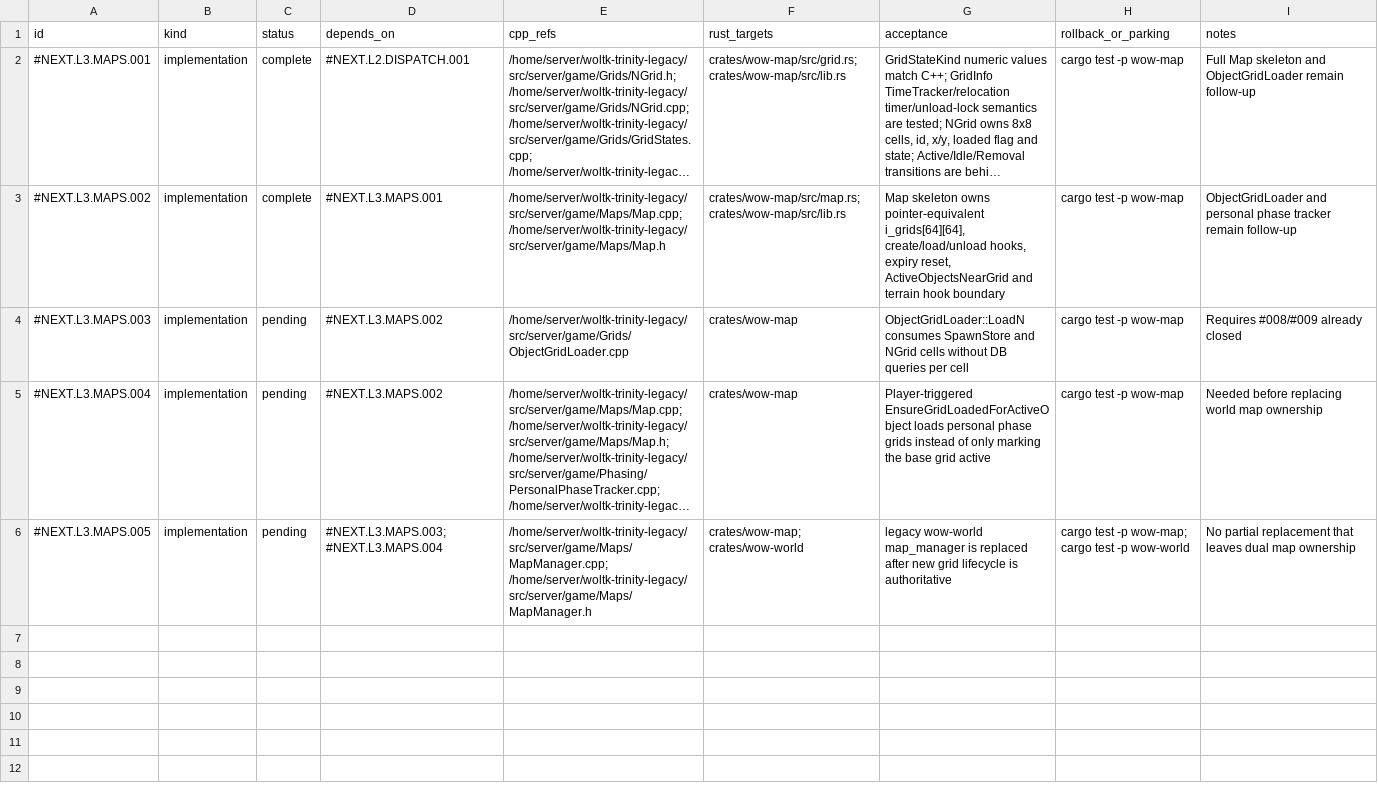
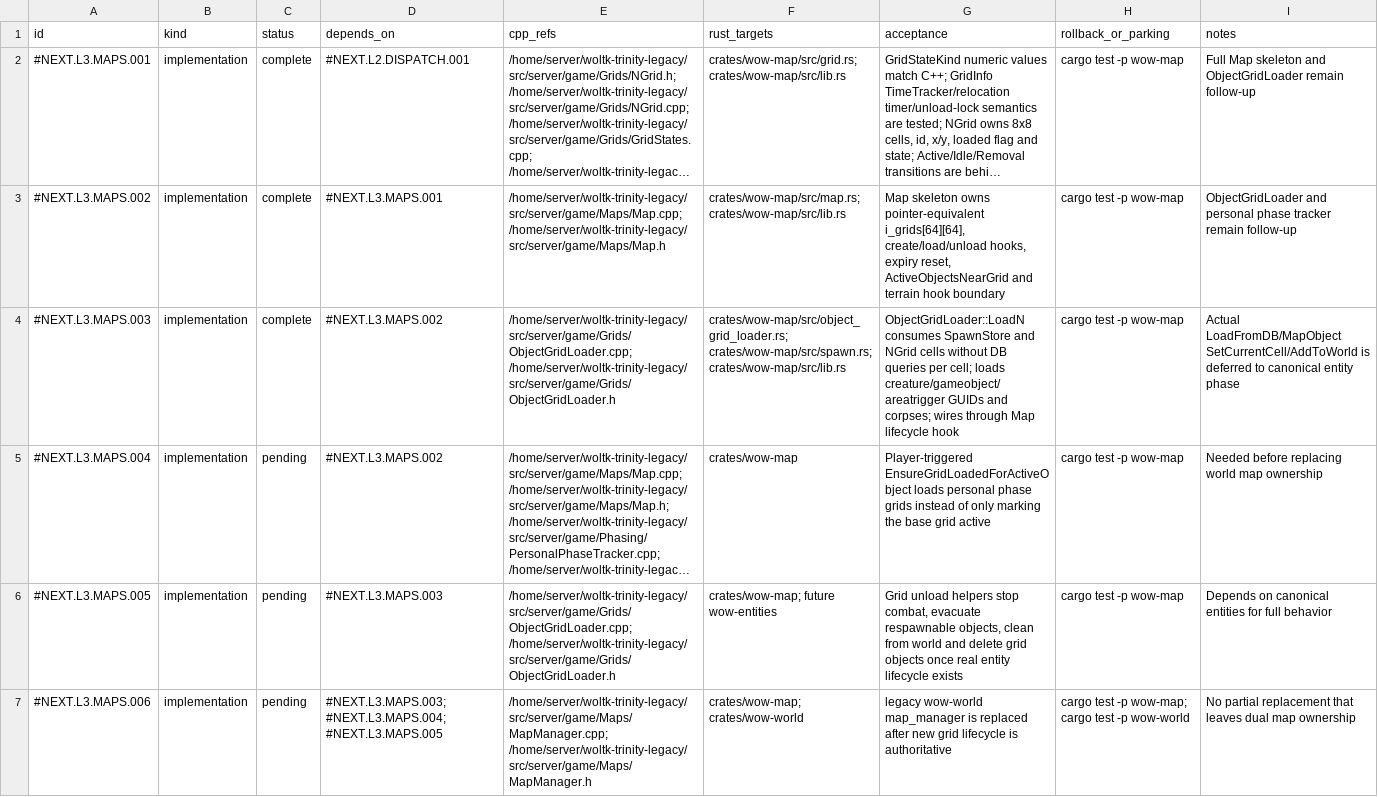
Before and after one commit to adevopg/rustycore, a TSV file: docs/migration/inventory/r7-l3-maps-miniphase.tsv, drawn as a sheet; long unchanged cells end in …; the diff names each change by its address in the sheet, - before the commit and + after, or states it on an @@ line.

Commit message:
feat(map): add object grid loader pass

```diff
--- a/docs/migration/inventory/r7-l3-maps-miniphase.tsv
+++ b/docs/migration/inventory/r7-l3-maps-miniphase.tsv
-C4 (status): pending
+C4 (status): complete
-E4 (cpp_refs): /home/server/woltk-trinity-legacy/src/server/game/Grids/ObjectGridLoader.cpp
+E4 (cpp_refs): /home/server/woltk-trinity-legacy/src/server/game/Grids/ObjectGridLoader.cpp; /home/server/woltk-trinity-legacy/src/server/game/Grids/ObjectGridLoader.h
-F4 (rust_targets): crates/wow-map
+F4 (rust_targets): crates/wow-map/src/object_grid_loader.rs; crates/wow-map/src/spawn.rs; crates/wow-map/src/lib.rs
-G4 (acceptance): …queries per cell
+G4 (acceptance): …queries per cell; loads creature/gameobject/areatrigger GUIDs and corpses; wires through Map lifecycle hook
-I4 (notes): Requires #008/#009 already closed
+I4 (notes): Actual LoadFromDB/MapObject SetCurrentCell/AddToWorld is deferred to canonical entity phase
-D6 (depends_on): #NEXT.L3.MAPS.003; #NEXT.L3.MAPS.004
+D6 (depends_on): #NEXT.L3.MAPS.003
-E6 (cpp_refs): /home/server/woltk-trinity-legacy/src/server/game/Maps/MapManager.cpp; /home/server/woltk-trinity-legacy/src/server/game/Maps/MapManager.h
+E6 (cpp_refs): /home/server/woltk-trinity-legacy/src/server/game/Grids/ObjectGridLoader.cpp; /home/server/woltk-trinity-legacy/src/server/game/Grids/ObjectGridLoader.h
-F6 (rust_targets): crates/wow-map; crates/wow-world
+F6 (rust_targets): crates/wow-map; future wow-entities
-G6 (acceptance): legacy wow-world map_manager is replaced after new grid lifecycle is authoritative
+G6 (acceptance): Grid unload helpers stop combat, evacuate respawnable objects, clean from world and delete grid objects once real entity lifecycle exists
-H6 (rollback_or_parking): cargo test -p wow-map; cargo test -p wow-world
+H6 (rollback_or_parking): cargo test -p wow-map
-I6 (notes): No partial replacement that leaves dual map ownership
+I6 (notes): Depends on canonical entities for full behavior
+row 7: #NEXT.L3.MAPS.006 | implementation | pending | #NEXT.L3.MAPS.003; #NEXT.L3.MAPS.004; #NEXT.L3.MAPS.005 | /home/server/woltk-trinity-legacy/src/server/game/Maps/MapManager.cpp; /home/server/woltk-trinity-legacy/src/server/game/Maps/MapManager.h | crates/wow-map; crates/wow-world | legacy wow-world map_manager is replaced after new grid lifecycle is authoritative | cargo test -p wow-map; cargo test -p wow-world | No partial replacement that leaves dual map ownership
```
Also changed, not shown: 5 other files.
